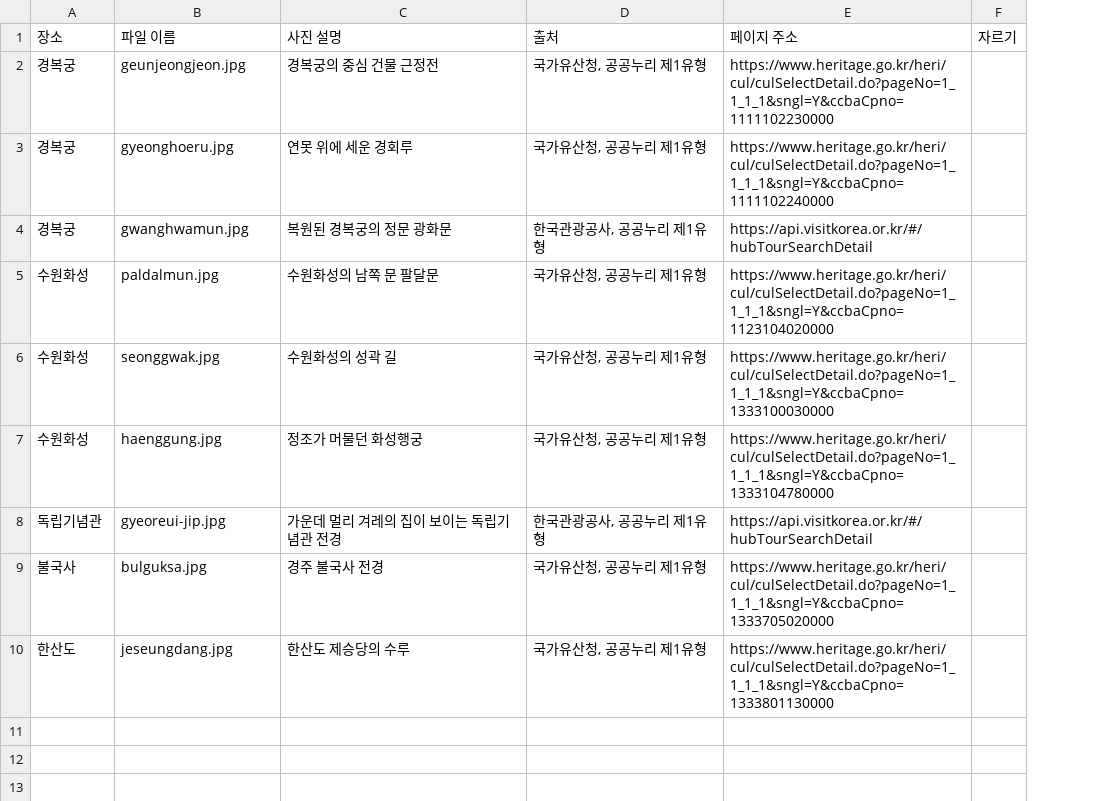
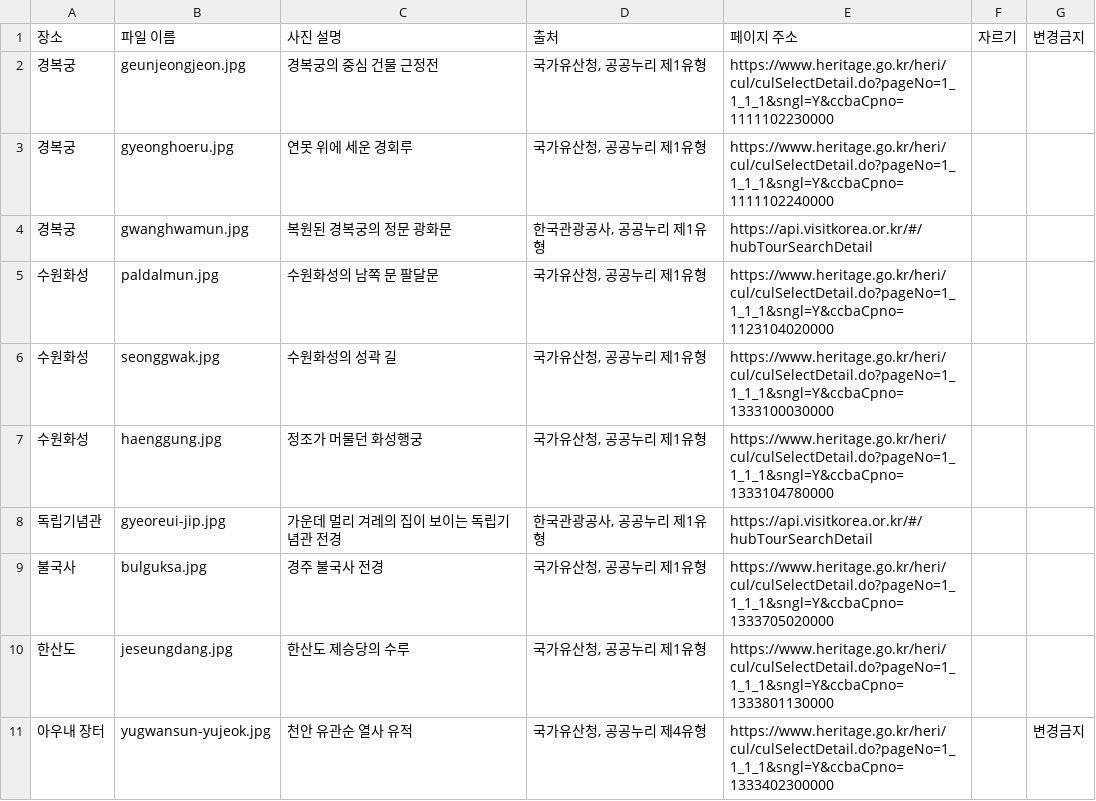
Before and after one commit to Seoyun-Ban/Adventure-Design-Project, a CSV file: art/photos/sources.csv, drawn as a sheet; the diff names each change by its address in the sheet, - before the commit and + after, or states it on an @@ line.

Commit message:
변경금지(제3·4유형) 사진은 원본 그대로 쓰기, 아우내 장터 사진 추가

```diff
--- a/art/photos/sources.csv
+++ b/art/photos/sources.csv
+column G, row 1: 변경금지
+row 11: 아우내 장터 | yugwansun-yujeok.jpg | 천안 유관순 열사 유적 | 국가유산청, 공공누리 제4유형 | https://www.heritage.go.kr/heri/cul/culSelectDetail.do?pageNo=1_1_1_1&sngl=Y&ccbaCpno=1333402300000 |  | 변경금지
```
Also changed, not shown: 8 other files.
